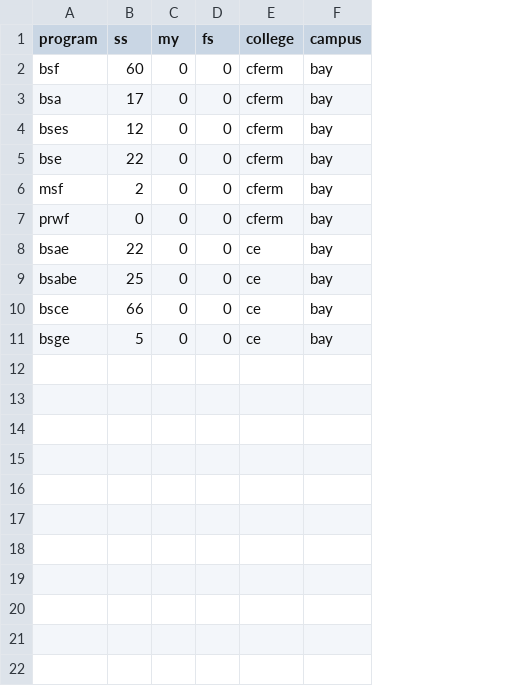
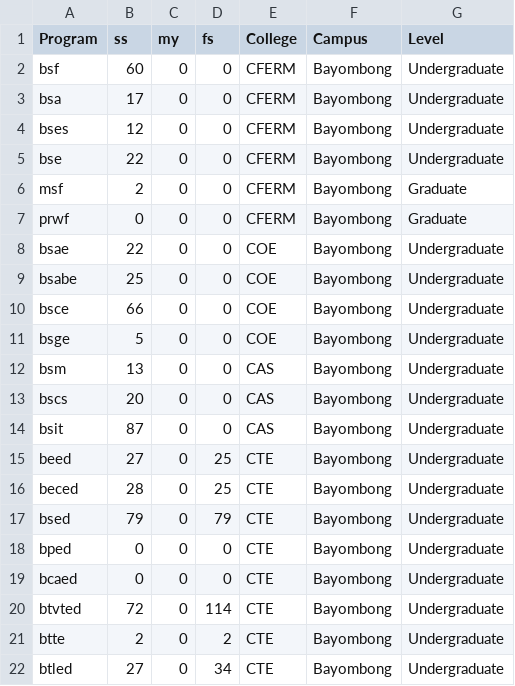
Before and after one commit to ellivromvvn/NVSU-IPPRC, a CSV file: csv/stud-grad.csv, drawn as a sheet; removed rows and columns are numbered as before the commit, all else as after; the diff names each change by its address in the sheet, - before the commit and + after, or states it on an @@ line.

```diff
--- a/csv/stud-grad.csv
+++ b/csv/stud-grad.csv
-column E (college), rows 2-11: cferm | cferm | cferm | cferm | cferm | cferm | ce | ce | ce | ce
-column F (campus), rows 2-11: all bay
+column E (College), rows 2-11: CFERM | CFERM | CFERM | CFERM | CFERM | CFERM | COE | COE | COE | COE
+column F (Campus), rows 2-11: all Bayombong
+column G (Level), rows 2-11: Undergraduate | Undergraduate | Undergraduate | Undergraduate | Graduate | Graduate | Undergraduate | Undergraduate | Undergraduate | Undergraduate
-A1: program
+A1: Program
+row 12: bsm | 13 | 0 | 0 | CAS | Bayombong | Undergraduate
+row 13: bscs | 20 | 0 | 0 | CAS | Bayombong | Undergraduate
+row 14: bsit | 87 | 0 | 0 | CAS | Bayombong | Undergraduate
+row 15: beed | 27 | 0 | 25 | CTE | Bayombong | Undergraduate
+row 16: beced | 28 | 0 | 25 | CTE | Bayombong | Undergraduate
+row 17: bsed | 79 | 0 | 79 | CTE | Bayombong | Undergraduate
+row 18: bped | 0 | 0 | 0 | CTE | Bayombong | Undergraduate
+row 19: bcaed | 0 | 0 | 0 | CTE | Bayombong | Undergraduate
+row 20: btvted | 72 | 0 | 114 | CTE | Bayombong | Undergraduate
+row 21: btte | 2 | 0 | 2 | CTE | Bayombong | Undergraduate
+row 22: btled | 27 | 0 | 34 | CTE | Bayombong | Undergraduate
```
Also changed, not shown: 5 other files.
